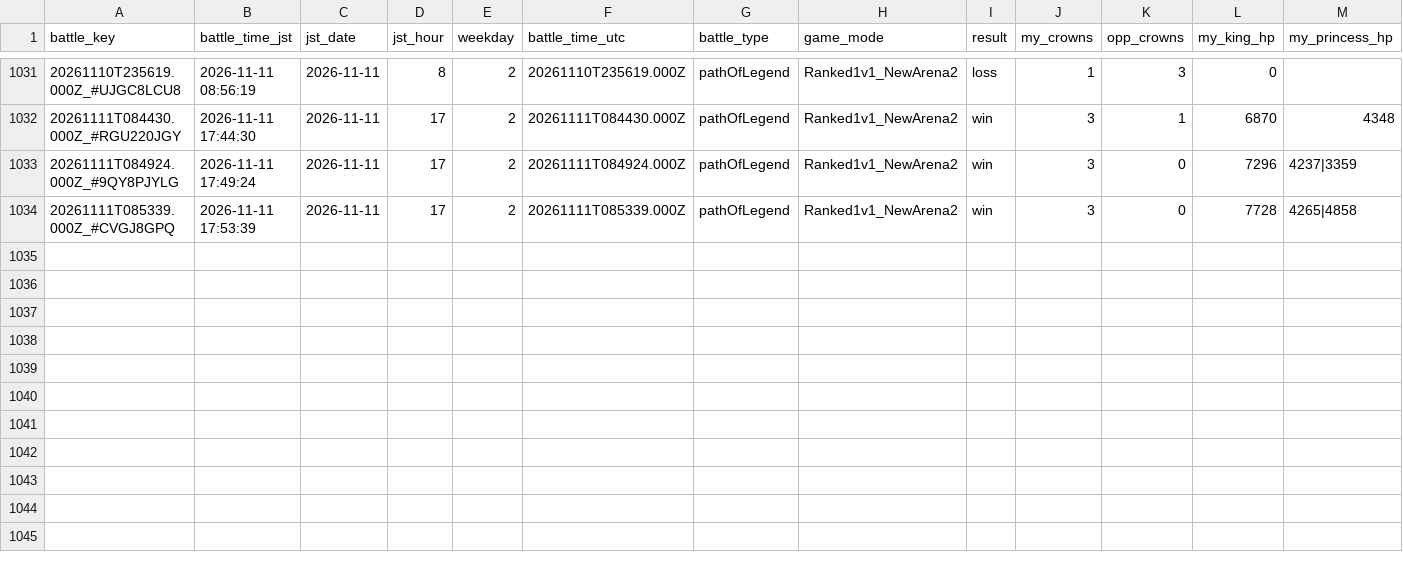
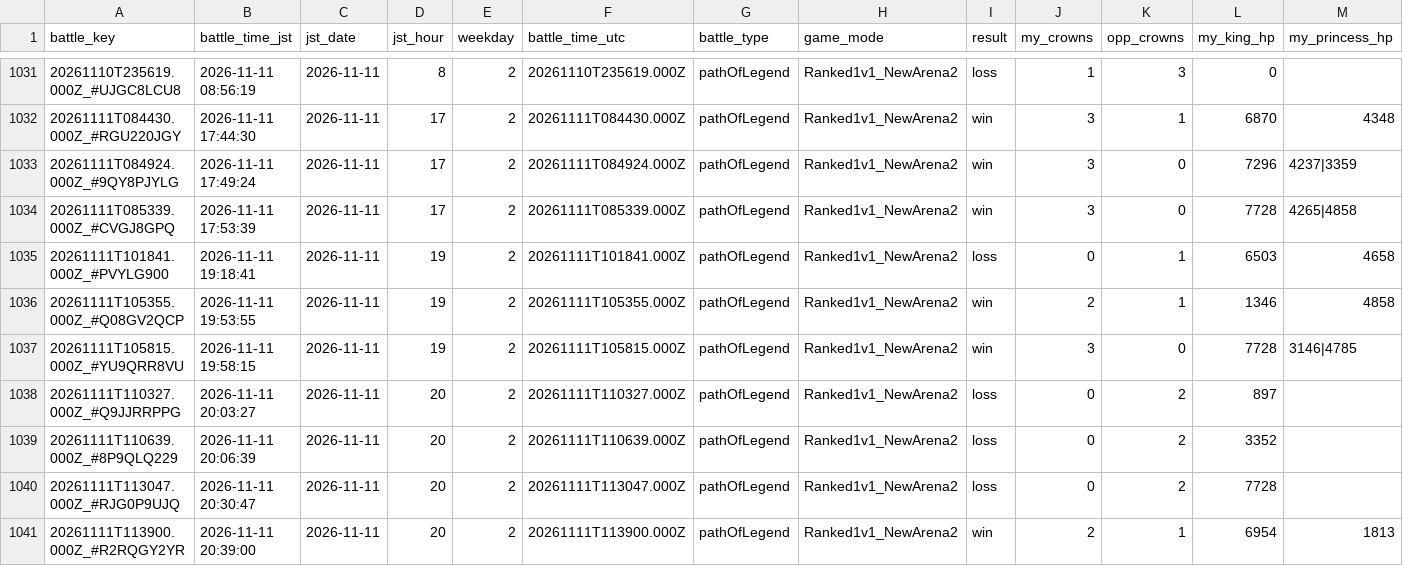
Before and after one commit to koh01201/clash-log, a CSV file: battles.csv, drawn as a sheet; only a part is shown, gaps mark what is left out; rows hold the shown columns only; the diff names each change by its address in the sheet, - before the commit and + after, or states it on an @@ line.

```diff
--- a/battles.csv
+++ b/battles.csv
+row 1035: 20261111T101841.000Z_#PVYLG900 | 2026-11-11 19:18:41 | 2026-11-11 | 19 | 2 | 20261111T101841.000Z | pathOfLegend | Ranked1v1_NewArena2 | loss | 0 | 1 | 6503 | 4658
+row 1036: 20261111T105355.000Z_#Q08GV2QCP | 2026-11-11 19:53:55 | 2026-11-11 | 19 | 2 | 20261111T105355.000Z | pathOfLegend | Ranked1v1_NewArena2 | win | 2 | 1 | 1346 | 4858
+row 1037: 20261111T105815.000Z_#YU9QRR8VU | 2026-11-11 19:58:15 | 2026-11-11 | 19 | 2 | 20261111T105815.000Z | pathOfLegend | Ranked1v1_NewArena2 | win | 3 | 0 | 7728 | 3146|4785
+row 1038: 20261111T110327.000Z_#Q9JJRRPPG | 2026-11-11 20:03:27 | 2026-11-11 | 20 | 2 | 20261111T110327.000Z | pathOfLegend | Ranked1v1_NewArena2 | loss | 0 | 2 | 897
+row 1039: 20261111T110639.000Z_#8P9QLQ229 | 2026-11-11 20:06:39 | 2026-11-11 | 20 | 2 | 20261111T110639.000Z | pathOfLegend | Ranked1v1_NewArena2 | loss | 0 | 2 | 3352
+row 1040: 20261111T113047.000Z_#RJG0P9UJQ | 2026-11-11 20:30:47 | 2026-11-11 | 20 | 2 | 20261111T113047.000Z | pathOfLegend | Ranked1v1_NewArena2 | loss | 0 | 2 | 7728
+row 1041: 20261111T113900.000Z_#R2RQGY2YR | 2026-11-11 20:39:00 | 2026-11-11 | 20 | 2 | 20261111T113900.000Z | pathOfLegend | Ranked1v1_NewArena2 | win | 2 | 1 | 6954 | 1813
```
Also changed, not shown: profile.csv, 2 other files.
